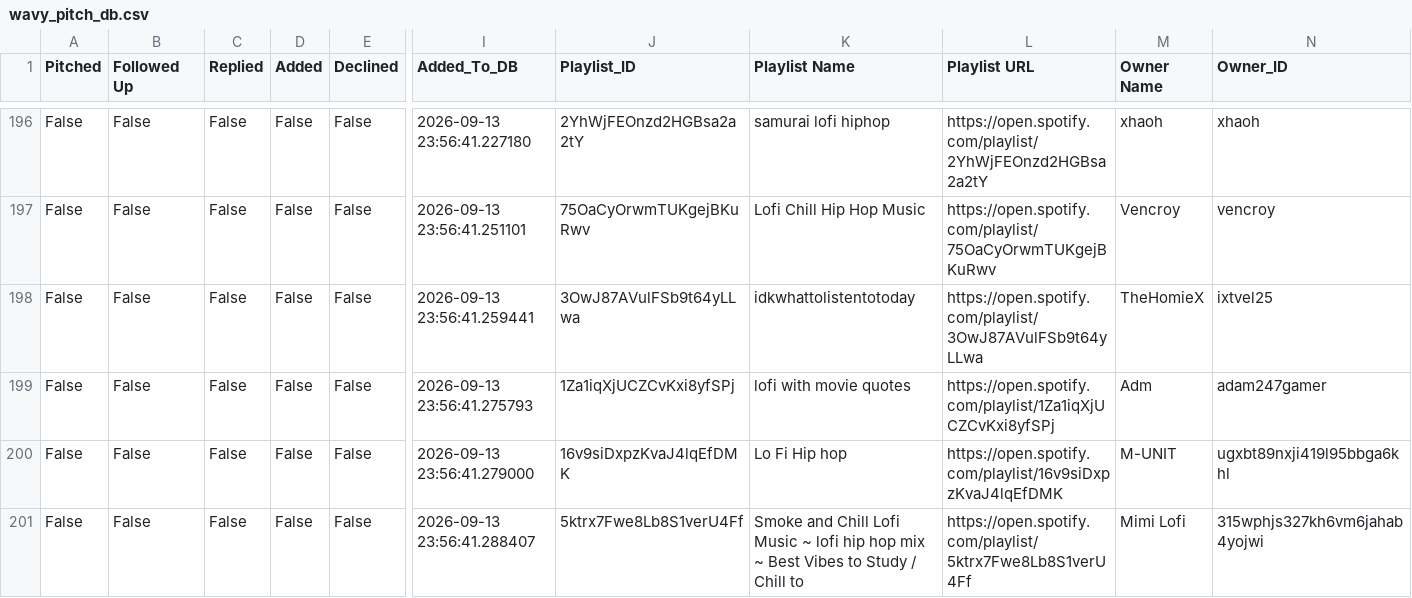
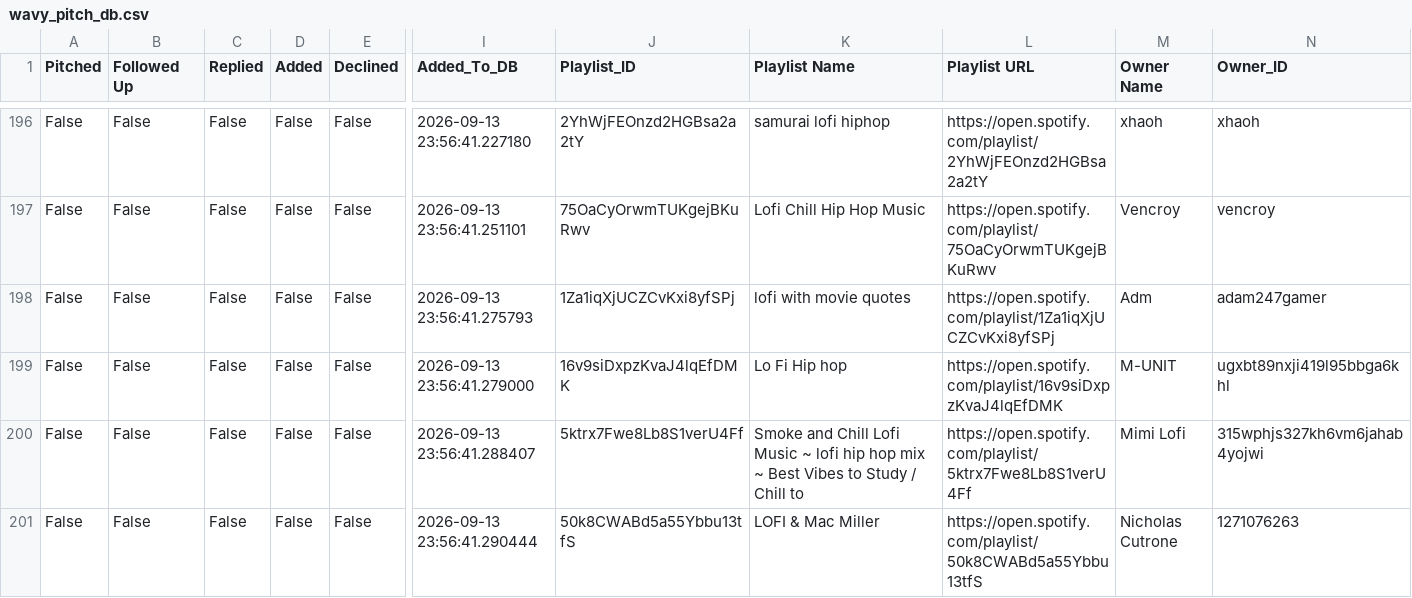
Before and after one commit to alexsamey95/wavypitch, a CSV file: wavy_pitch_db.csv, drawn as a sheet; only a part is shown, gaps mark what is left out; the shorter side is filled out with more unchanged rows; rows hold the shown columns only; the diff names each change by its address in the sheet, - before the commit and + after, or states it on an @@ line.

Commit message:
wavy pitch data: update wavy_pitch_db.csv

```diff
--- a/wavy_pitch_db.csv
+++ b/wavy_pitch_db.csv
-row 198: False | False | False | False | False | 2026-09-13 23:56:41.259441 | 3OwJ87AVulFSb9t64yLLwa | idkwhattolistentotoday | https://open.spotify.com/playlist/3OwJ87AVulFSb9t64yLLwa | TheHomieX | ixtvel25
```
